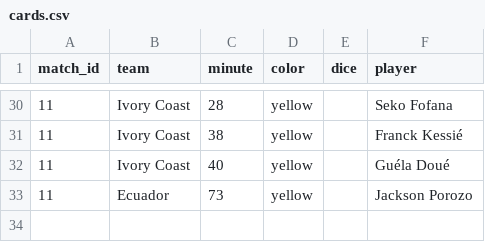
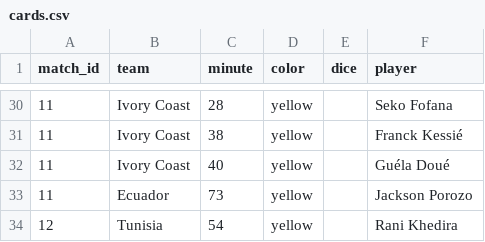
Before and after one commit to Godfrey811/wc2026friends, a CSV file: data/cards.csv, drawn as a sheet; only a part is shown, gaps mark what is left out.

```diff
--- a/data/cards.csv
+++ b/data/cards.csv
@@ -33 +33,2 @@ match_id,team,minute,color,dice,player
 11,Ecuador,73,yellow,,Jackson Porozo
+12,Tunisia,54,yellow,,Rani Khedira
```
Also changed, not shown: data/goals.csv, data/subs.csv.
